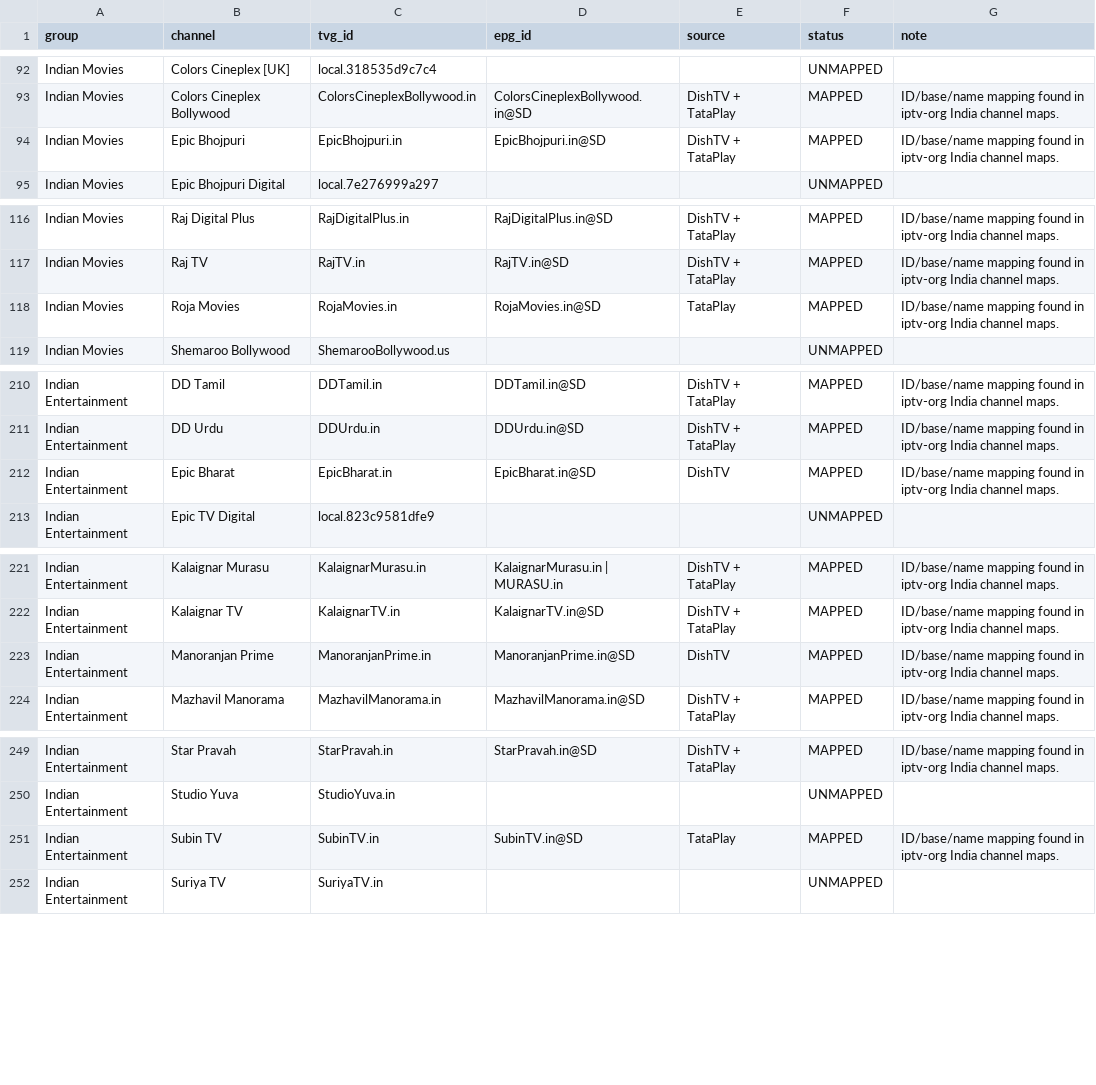
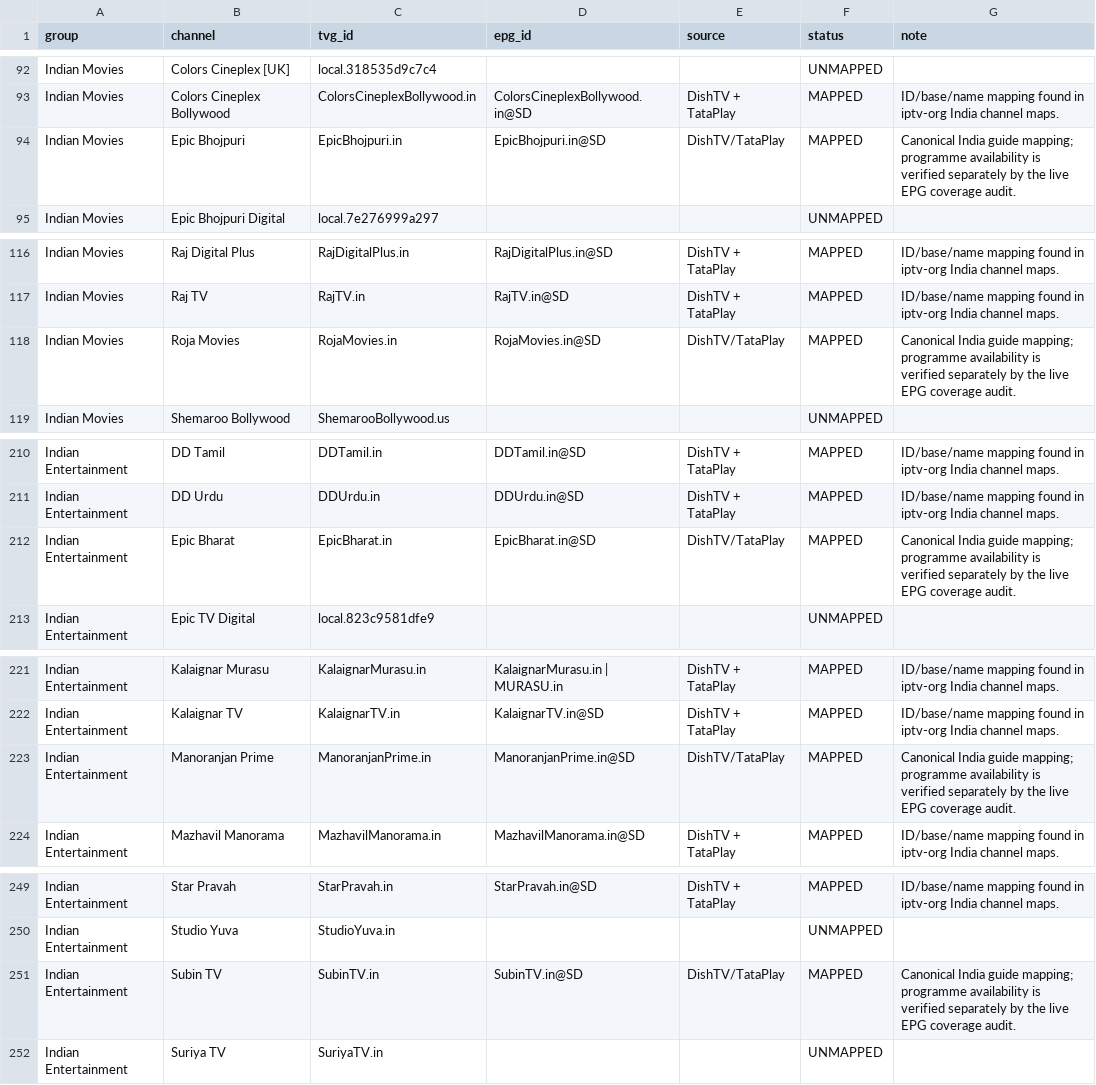
Before and after one commit to saeidrahmanbd/BDIX-IPTV, a CSV file: reports/epg-india-channel-mapping.csv, drawn as a sheet; only a part is shown, gaps mark what is left out; the diff covers the shown part only.

Commit message:
Expand safe Indian EPG channel mappings

```diff
--- a/reports/epg-india-channel-mapping.csv
+++ b/reports/epg-india-channel-mapping.csv
@@ -93,3 +93,3 @@ group,channel,tvg_id,epg_id,source,status,note
 "Indian Movies","Colors Cineplex Bollywood","ColorsCineplexBollywood.in","ColorsCineplexBollywood.in@SD","DishTV + TataPlay","MAPPED","ID/base/name mapping found in iptv-org India channel maps."
-"Indian Movies","Epic Bhojpuri","EpicBhojpuri.in","EpicBhojpuri.in@SD","DishTV + TataPlay","MAPPED","ID/base/name mapping found in iptv-org India channel maps."
+"Indian Movies","Epic Bhojpuri","EpicBhojpuri.in","EpicBhojpuri.in@SD","DishTV/TataPlay","MAPPED","Canonical India guide mapping; programme availability is verified separately by the live EPG coverage audit."
 "Indian Movies","Epic Bhojpuri Digital","local.7e276999a297","","","UNMAPPED",""
@@ -117,3 +117,3 @@ group,channel,tvg_id,epg_id,source,status,note
 "Indian Movies","Raj TV","RajTV.in","RajTV.in@SD","DishTV + TataPlay","MAPPED","ID/base/name mapping found in iptv-org India channel maps."
-"Indian Movies","Roja Movies","RojaMovies.in","RojaMovies.in@SD","TataPlay","MAPPED","ID/base/name mapping found in iptv-org India channel maps."
+"Indian Movies","Roja Movies","RojaMovies.in","RojaMovies.in@SD","DishTV/TataPlay","MAPPED","Canonical India guide mapping; programme availability is verified separately by the live EPG coverage audit."
 "Indian Movies","Shemaroo Bollywood","ShemarooBollywood.us","","","UNMAPPED",""
@@ -211,3 +211,3 @@ group,channel,tvg_id,epg_id,source,status,note
 "Indian Entertainment","DD Urdu","DDUrdu.in","DDUrdu.in@SD","DishTV + TataPlay","MAPPED","ID/base/name mapping found in iptv-org India channel maps."
-"Indian Entertainment","Epic Bharat","EpicBharat.in","EpicBharat.in@SD","DishTV","MAPPED","ID/base/name mapping found in iptv-org India channel maps."
+"Indian Entertainment","Epic Bharat","EpicBharat.in","EpicBharat.in@SD","DishTV/TataPlay","MAPPED","Canonical India guide mapping; programme availability is verified separately by the live EPG coverage audit."
 "Indian Entertainment","Epic TV Digital","local.823c9581dfe9","","","UNMAPPED",""
@@ -222,3 +222,3 @@ group,channel,tvg_id,epg_id,source,status,note
 "Indian Entertainment","Kalaignar TV","KalaignarTV.in","KalaignarTV.in@SD","DishTV + TataPlay","MAPPED","ID/base/name mapping found in iptv-org India channel maps."
-"Indian Entertainment","Manoranjan Prime","ManoranjanPrime.in","ManoranjanPrime.in@SD","DishTV","MAPPED","ID/base/name mapping found in iptv-org India channel maps."
+"Indian Entertainment","Manoranjan Prime","ManoranjanPrime.in","ManoranjanPrime.in@SD","DishTV/TataPlay","MAPPED","Canonical India guide mapping; programme availability is verified separately by the live EPG coverage audit."
 "Indian Entertainment","Mazhavil Manorama","MazhavilManorama.in","MazhavilManorama.in@SD","DishTV + TataPlay","MAPPED","ID/base/name mapping found in iptv-org India channel maps."
@@ -250,3 +250,3 @@ group,channel,tvg_id,epg_id,source,status,note
 "Indian Entertainment","Studio Yuva","StudioYuva.in","","","UNMAPPED",""
-"Indian Entertainment","Subin TV","SubinTV.in","SubinTV.in@SD","TataPlay","MAPPED","ID/base/name mapping found in iptv-org India channel maps."
+"Indian Entertainment","Subin TV","SubinTV.in","SubinTV.in@SD","DishTV/TataPlay","MAPPED","Canonical India guide mapping; programme availability is verified separately by the live EPG coverage audit."
 "Indian Entertainment","Suriya TV","SuriyaTV.in","","","UNMAPPED",""
```
Also changed, not shown: 24 edited cells elsewhere in this file.
